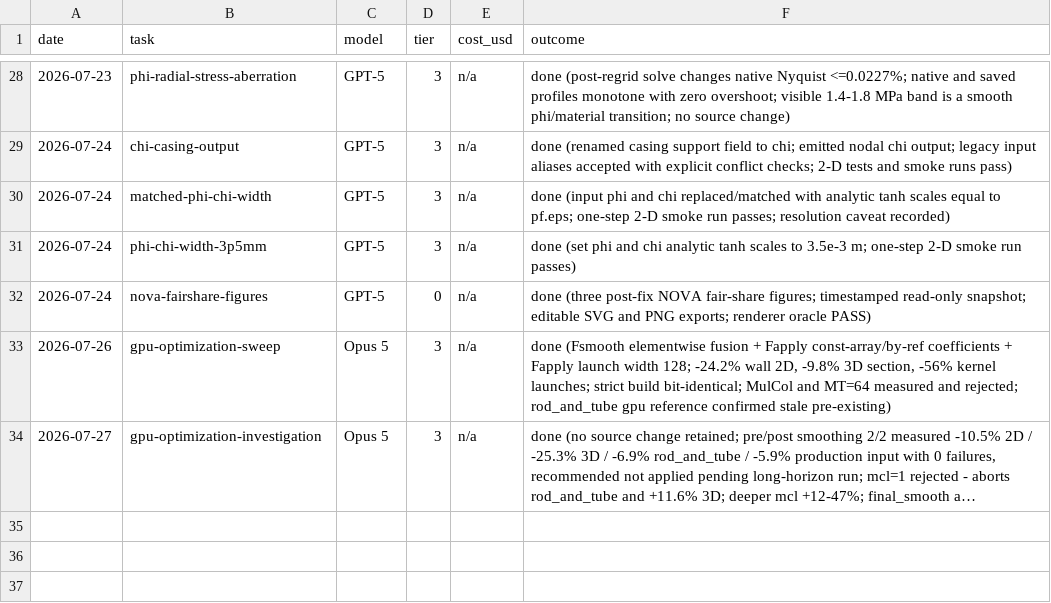
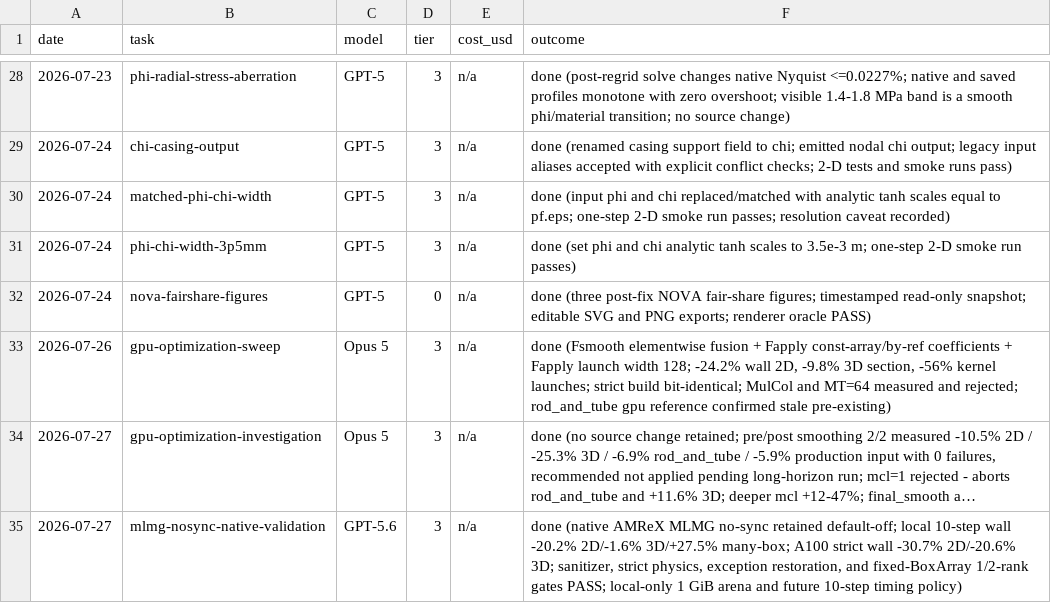
Before and after one commit to solidsgroup/alamo, a TSV file: docs/llm/SESSION_LOG.tsv, drawn as a sheet; only a part is shown, gaps mark what is left out; long unchanged cells end in …; the diff names each change by its address in the sheet, - before the commit and + after, or states it on an @@ line.

Commit message:
benchmark: document and validate native MLMG no-sync

```diff
--- a/docs/llm/SESSION_LOG.tsv
+++ b/docs/llm/SESSION_LOG.tsv
+row 35: 2026-07-27 | mlmg-nosync-native-validation | GPT-5.6 | 3 | n/a | done (native AMReX MLMG no-sync retained default-off; local 10-step wall -20.2% 2D/-1.6% 3D/+27.5% many-box; A100 strict wall -30.7% 2D/-20.6% 3D; sanitizer, strict physics, exception restoration, and fixed-BoxArray 1/2-rank gates PASS; local-only 1 GiB arena and future 10-step timing policy)
```
Also changed, not shown: 14 other files.
